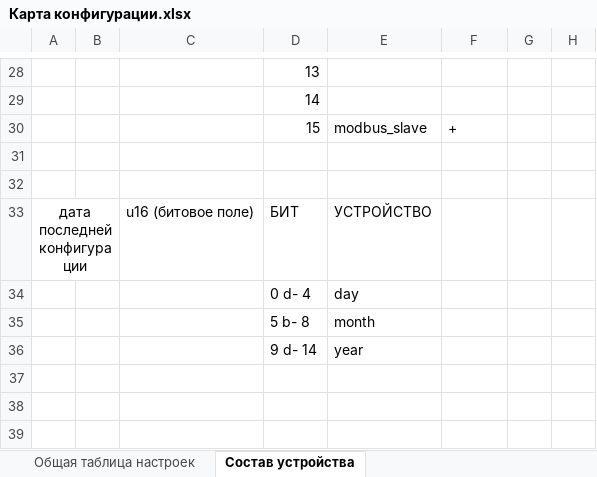
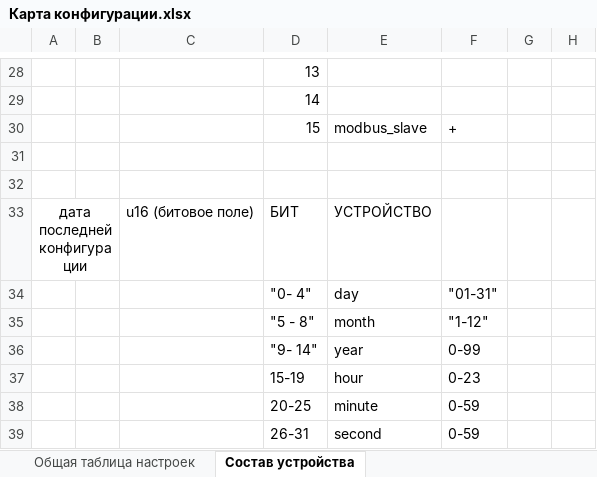
Before and after one commit to toschkin/MIO, an Excel workbook: Карта конфигурации.xlsx, sheet Состав устройства, drawn as a sheet; only a part is shown, gaps mark what is left out; values as stored, in another font and other column widths than the file's, no borders; removed rows and columns are numbered as before the commit, all else as after; the diff names each change by its address in the sheet, - before the commit and + after, or states it on an @@ line.

```diff
--- a/Карта конфигурации.xlsx (sheet Состав устройства)
+++ b/Карта конфигурации.xlsx (sheet Состав устройства)
-row 34:  |  |  | 0 d- 4 | day
-row 35:  |  |  | 5 b- 8 | month
-row 36:  |  |  | 9 d- 14 | year
+row 34:  |  |  | "0- 4" | day | "01-31"
+row 35:  |  |  | "5 - 8" | month | "1-12"
+row 36:  |  |  | "9- 14" | year | 0-99
+row 37:  |  |  | 15-19 | hour | 0-23
+row 38:  |  |  | 20-25 | minute | 0-59
+row 39:  |  |  | 26-31 | second | 0-59
```
Also changed, not shown: sheet Общая таблица настроек, 6 other files.
